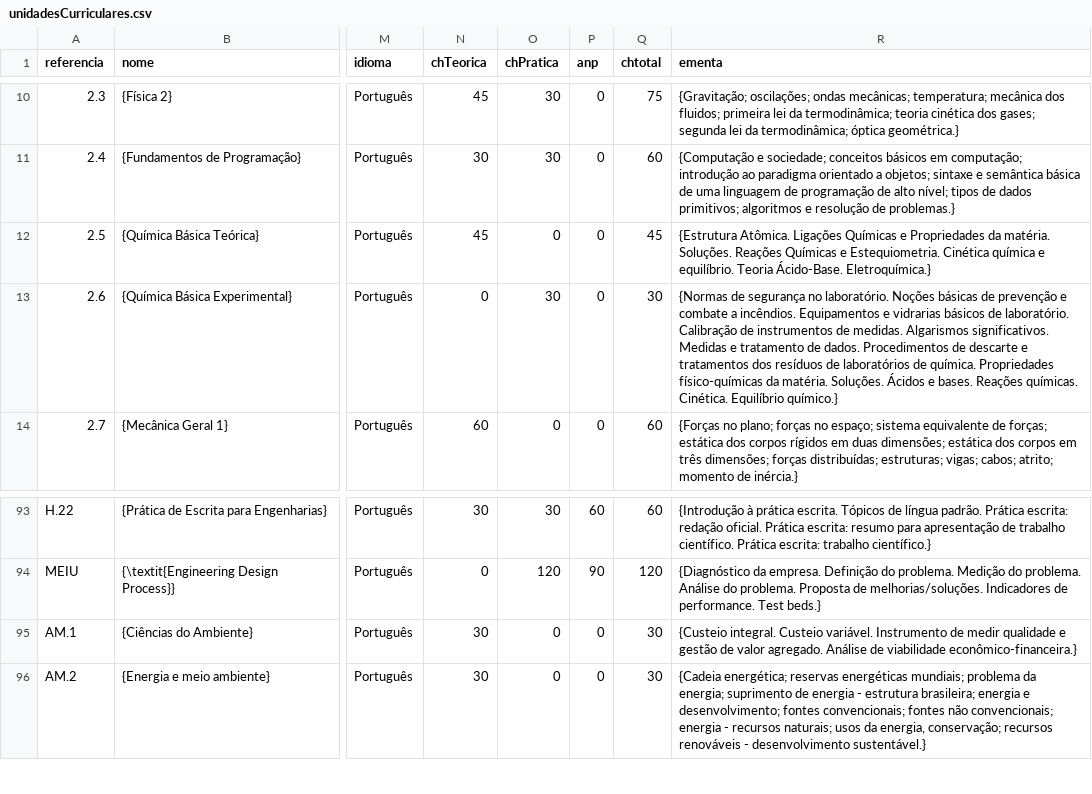
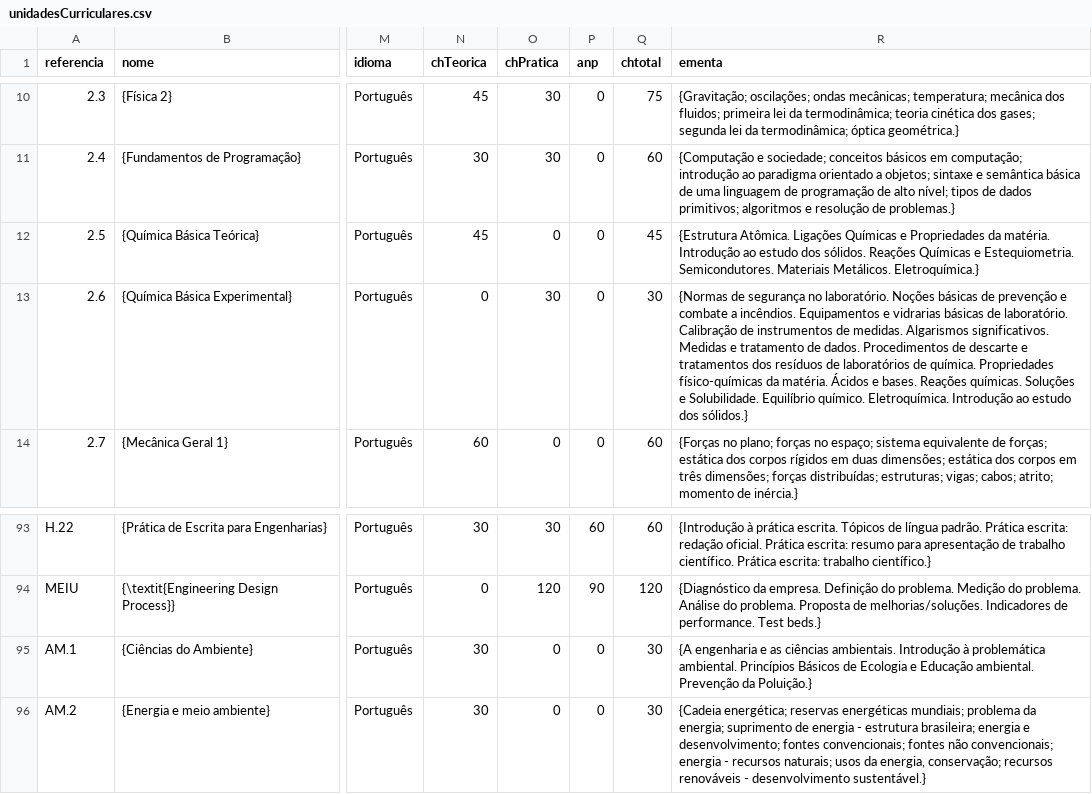
Before and after one commit to coele-td/ppc2021, a CSV file: Dados/unidadesCurriculares.csv, drawn as a sheet; only a part is shown, gaps mark what is left out; the diff names each change by its address in the sheet, - before the commit and + after, or states it on an @@ line.

Commit message:
update química

```diff
--- a/Dados/unidadesCurriculares.csv
+++ b/Dados/unidadesCurriculares.csv
-R12 (ementa): …da matéria. Soluções. Reações Químicas e Estequiometria. Cinética química e equilíbrio. Teoria Ácido-Base. Eletroquímica.}
+R12 (ementa): …da matéria. Introdução ao estudo dos sólidos. Reações Químicas e Estequiometria. Semicondutores. Materiais Metálicos. Eletroquímica.}
-R13 (ementa): …e vidrarias básicos de laboratório. Calibração de instrumentos de medidas. Algarismos significativos. Medidas e tratamento de dados. Procedimentos de descarte e tratamentos dos resíduos de laboratórios de química. Propriedades físico-químicas da matéria. Soluções. Ácidos e bases. Reações químicas. Cinética. Equilíbrio químico.}
+R13 (ementa): …e vidrarias básicas de laboratório. Calibração de instrumentos de medidas. Algarismos significativos. Medidas e tratamento de dados. Procedimentos de descarte e tratamentos dos resíduos de laboratórios de química. Propriedades físico-químicas da matéria. Ácidos e bases. Reações químicas. Soluções e Solubilidade. Equilíbrio químico. Eletroquímica. Introdução ao estudo dos sólidos.}
-R95 (ementa): {Custeio integral. Custeio variável. Instrumento de medir qualidade e gestão de valor agregado. Análise de viabilidade econômico-financeira.}
+R95 (ementa): {A engenharia e as ciências ambientais. Introdução à problemática ambiental. Princípios Básicos de Ecologia e Educação ambiental. Prevenção da Poluição.}
```
Also changed, not shown: 1 other file.
